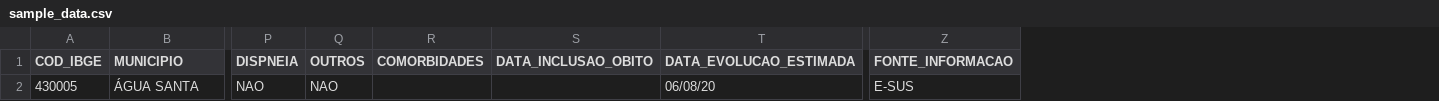
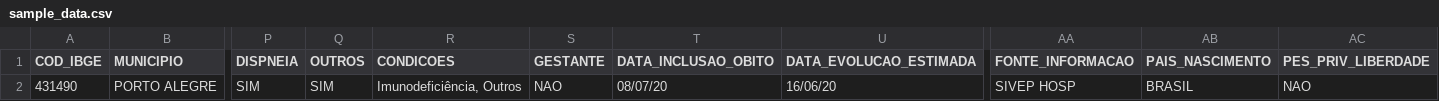
Before and after one commit to globaldothealth/list, a CSV file: ingestion/functions/parsing/riograndedosul/sample_data.csv, drawn as a sheet; only a part is shown, gaps mark what is left out; removed rows and columns are numbered as before the commit, all else as after; rows hold the shown columns only; the diff names each change by its address in the sheet, - before the commit and + after, or states it on an @@ line.

```diff
--- a/ingestion/functions/parsing/riograndedosul/sample_data.csv
+++ b/ingestion/functions/parsing/riograndedosul/sample_data.csv
-column R (COMORBIDADES), empty
+column R (CONDICOES), empty
+column S (GESTANTE), empty
+column AB (PAIS_NASCIMENTO), empty
+column AC (PES_PRIV_LIBERDADE), empty
-row 2: 430005 | ÁGUA SANTA | NAO | NAO |  |  | 06/08/20 | E-SUS
+row 2: 431490 | PORTO ALEGRE | SIM | SIM | Imunodeficiência, Outros | NAO | 08/07/20 | 16/06/20 | SIVEP HOSP | BRASIL | NAO
```
Also changed, not shown: 3 other files.
